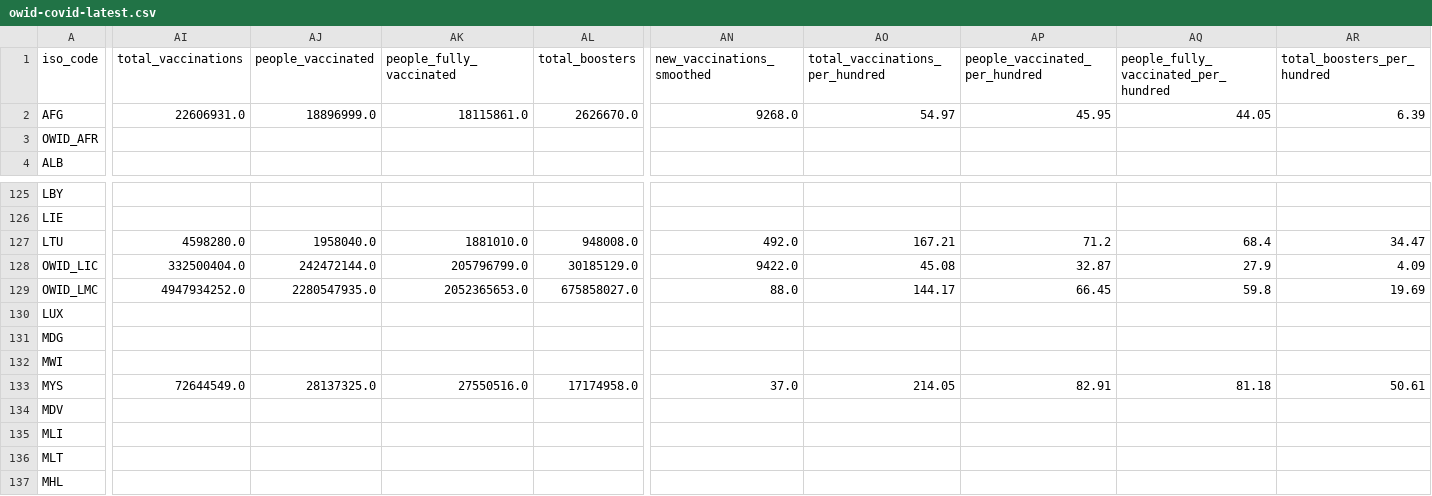
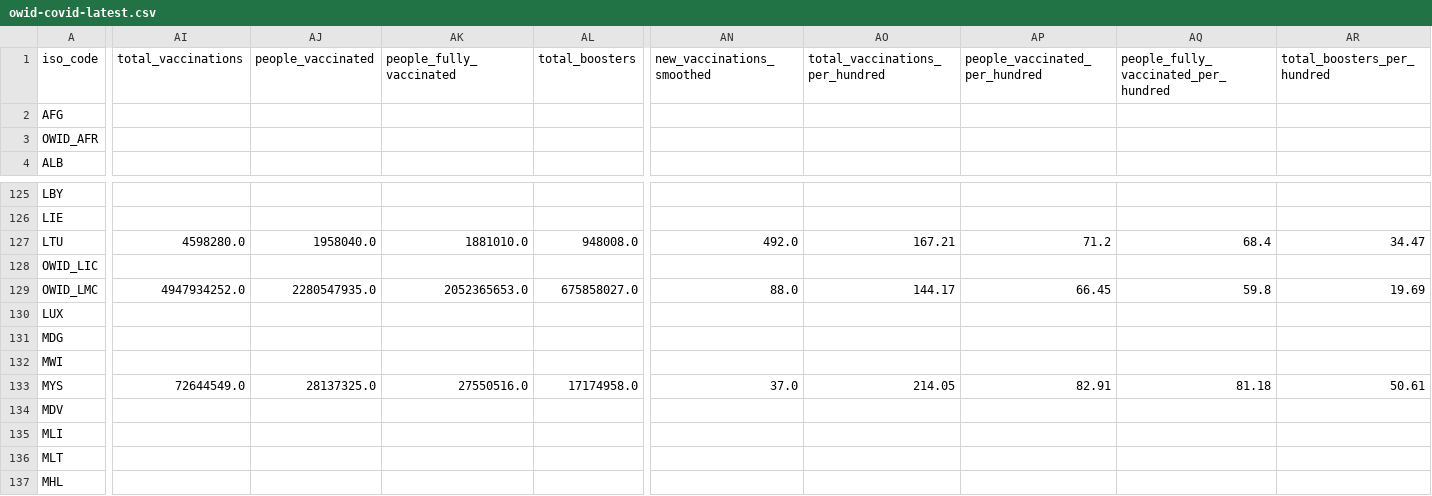
Before and after one commit to lesterholy/covid-19-data, a CSV file: public/data/latest/owid-covid-latest.csv, drawn as a sheet; only a part is shown, gaps mark what is left out; the diff covers the shown part only; the diff names each change by its address in the sheet, - before the commit and + after, or states it on an @@ line.

Commit message:
data(megafile): automated update

```diff
--- a/public/data/latest/owid-covid-latest.csv
+++ b/public/data/latest/owid-covid-latest.csv
-AI2 (total_vaccinations): 22606931.0
+AI2 (total_vaccinations): (empty)
-AJ2 (people_vaccinated): 18896999.0
+AJ2 (people_vaccinated): (empty)
-AK2 (people_fully_vaccinated): 18115861.0
+AK2 (people_fully_vaccinated): (empty)
-AL2 (total_boosters): 2626670.0
+AL2 (total_boosters): (empty)
-AN2 (new_vaccinations_smoothed): 9268.0
+AN2 (new_vaccinations_smoothed): (empty)
-AO2 (total_vaccinations_per_hundred): 54.97
+AO2 (total_vaccinations_per_hundred): (empty)
-AP2 (people_vaccinated_per_hundred): 45.95
+AP2 (people_vaccinated_per_hundred): (empty)
-AQ2: 44.05
+AQ2: (empty)
-AR2 (total_boosters_per_hundred): 6.39
+AR2 (total_boosters_per_hundred): (empty)
-AI128 (total_vaccinations): 332500404.0
+AI128 (total_vaccinations): (empty)
-AJ128 (people_vaccinated): 242472144.0
+AJ128 (people_vaccinated): (empty)
-AK128 (people_fully_vaccinated): 205796799.0
+AK128 (people_fully_vaccinated): (empty)
-AL128 (total_boosters): 30185129.0
+AL128 (total_boosters): (empty)
-AN128 (new_vaccinations_smoothed): 9422.0
+AN128 (new_vaccinations_smoothed): (empty)
-AO128 (total_vaccinations_per_hundred): 45.08
+AO128 (total_vaccinations_per_hundred): (empty)
-AP128 (people_vaccinated_per_hundred): 32.87
+AP128 (people_vaccinated_per_hundred): (empty)
-AQ128: 27.9
+AQ128: (empty)
-AR128 (total_boosters_per_hundred): 4.09
+AR128 (total_boosters_per_hundred): (empty)
```
Also changed, not shown: 52 edited cells elsewhere in this file, 7 other files.
